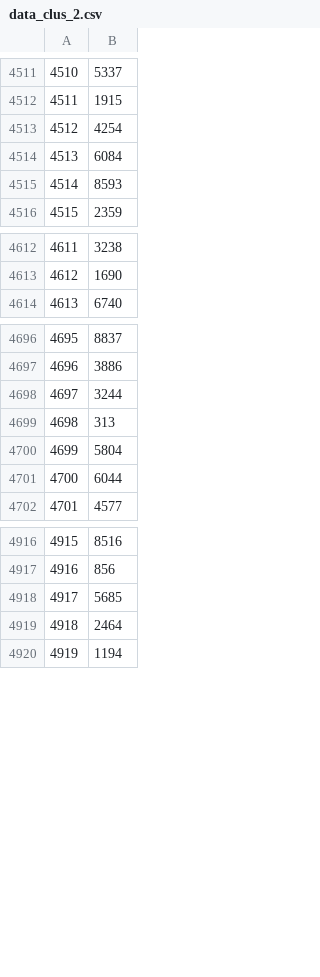
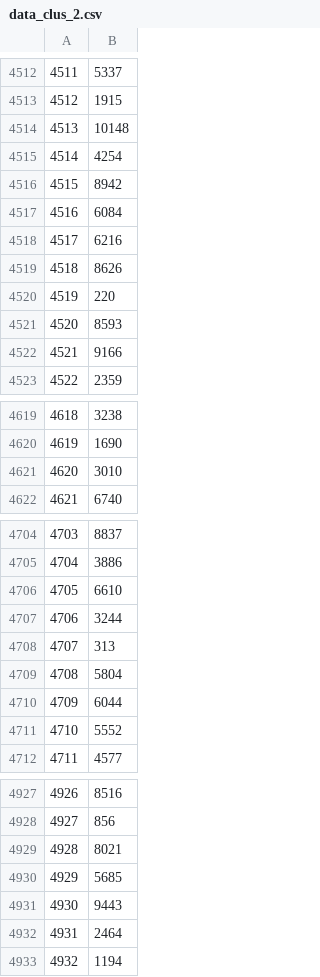
Before and after one commit to dupadhyaya/Ranalytics18, a CSV file: Data/data_clus_2.csv, drawn as a sheet; only a part is shown, gaps mark what is left out; the diff covers the shown part only; the diff names each change by its address in the sheet, - before the commit and + after, or states it on an @@ line.

```diff
--- a/Data/data_clus_2.csv
+++ b/Data/data_clus_2.csv
@@ column A renumbered from row 1709 down @@
+row 4514: 4513 | 10148
+row 4516: 4515 | 8942
+row 4518: 4517 | 6216
+row 4519: 4518 | 8626
+row 4520: 4519 | 220
+row 4522: 4521 | 9166
+row 4621: 4620 | 3010
+row 4706: 4705 | 6610
+row 4711: 4710 | 5552
+row 4929: 4928 | 8021
+row 4931: 4930 | 9443
```
Also changed, not shown: 2 added rows elsewhere in this file, 23 other files.
